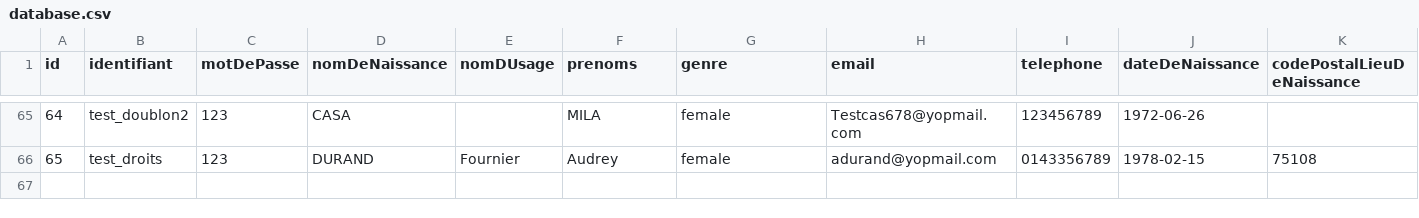
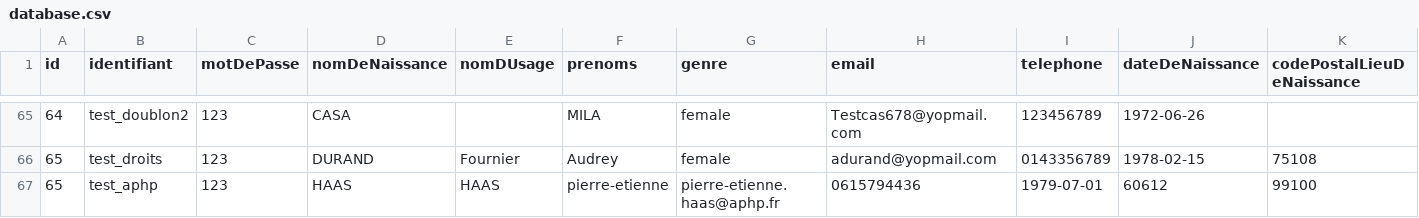
Before and after one commit to france-connect/identity-provider-example, a CSV file: database.csv, drawn as a sheet; only a part is shown, gaps mark what is left out; rows hold the shown columns only; the diff names each change by its address in the sheet, - before the commit and + after, or states it on an @@ line.

Commit message:
ajout aphp

```diff
--- a/database.csv
+++ b/database.csv
+row 67: 65 | test_aphp | 123 | HAAS | HAAS | pierre-etienne | pierre-etienne.haas@aphp.fr | 0615794436 | 1979-07-01 | 60612 | 99100
```
